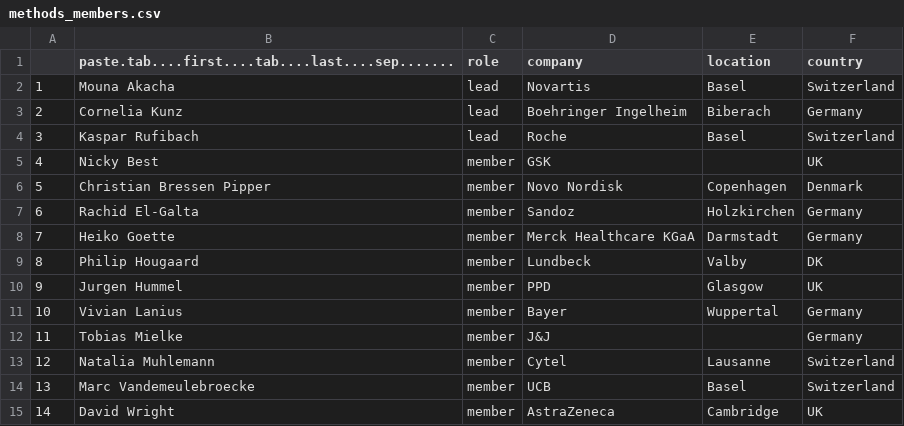
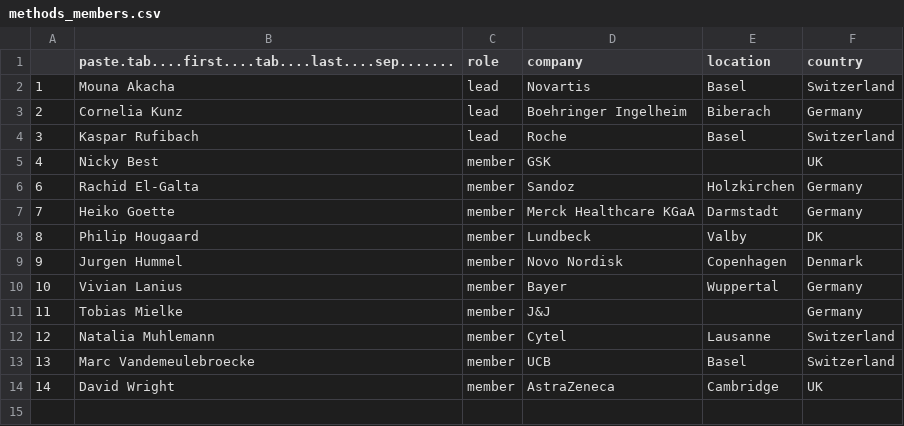
Before and after one commit to efspieurope/efspi, a CSV file: data/methods_members.csv, drawn as a sheet.

```diff
--- a/data/methods_members.csv
+++ b/data/methods_members.csv
@@ -5,3 +5,2 @@
 "4","Nicky Best","member","GSK","","UK"
-"5","Christian Bressen Pipper","member","Novo Nordisk","Copenhagen","Denmark"
 "6","Rachid El-Galta","member","Sandoz","Holzkirchen","Germany"
@@ -9,3 +8,3 @@
 "8","Philip Hougaard","member","Lundbeck","Valby","DK"
-"9","Jurgen Hummel","member","PPD","Glasgow","UK"
+"9","Jurgen Hummel","member","Novo Nordisk","Copenhagen","Denmark"
 "10","Vivian Lanius","member","Bayer","Wuppertal","Germany"
```
Also changed, not shown: 2 other files.
